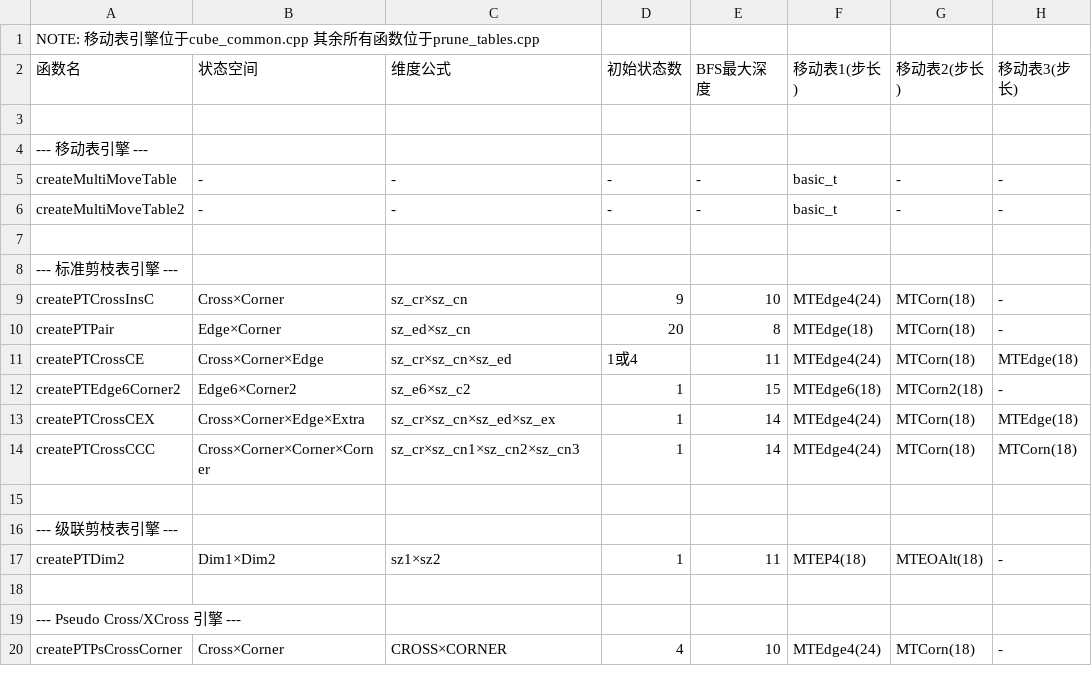
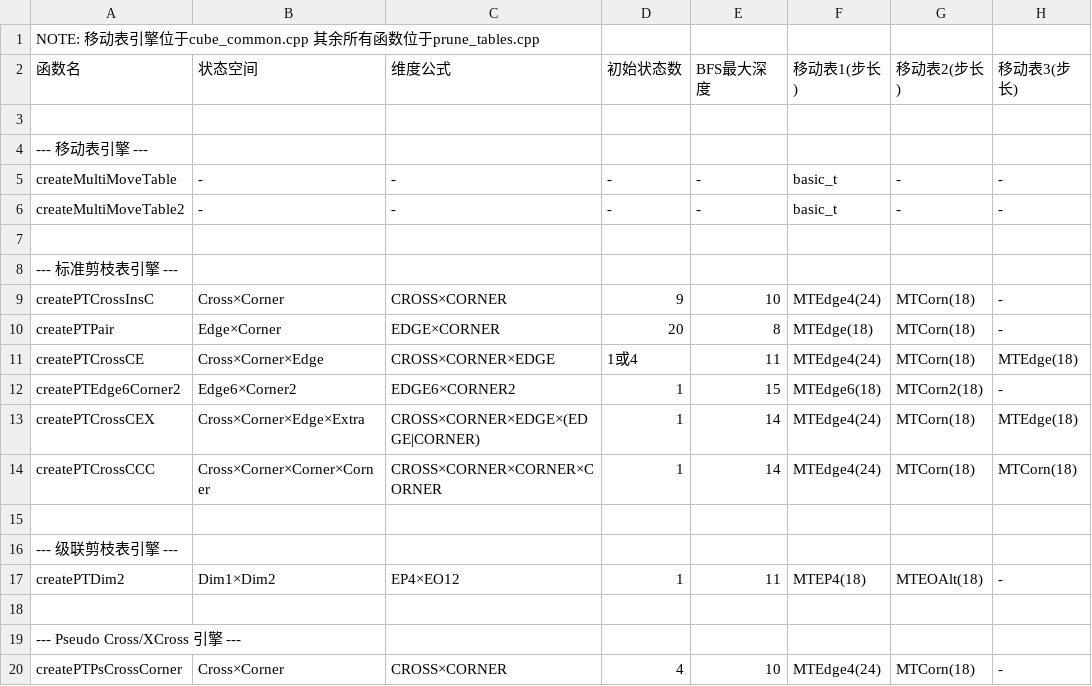
Before and after one commit to RuiminYan/solver, a CSV file: create_functions.csv, drawn as a sheet; only a part is shown; the diff names each change by its address in the sheet, - before the commit and + after, or states it on an @@ line.

Commit message:
Update remaining dimension formulas in create_functions.csv with StateSpace constant names

```diff
--- a/create_functions.csv
+++ b/create_functions.csv
-C9 (维度公式): sz_cr×sz_cn
+C9 (维度公式): CROSS×CORNER
-C10 (维度公式): sz_ed×sz_cn
+C10 (维度公式): EDGE×CORNER
-C11 (维度公式): sz_cr×sz_cn×sz_ed
+C11 (维度公式): CROSS×CORNER×EDGE
-C12 (维度公式): sz_e6×sz_c2
+C12 (维度公式): EDGE6×CORNER2
-C13 (维度公式): sz_cr×sz_cn×sz_ed×sz_ex
+C13 (维度公式): CROSS×CORNER×EDGE×(EDGE|CORNER)
-C14 (维度公式): sz_cr×sz_cn1×sz_cn2×sz_cn3
+C14 (维度公式): CROSS×CORNER×CORNER×CORNER
-C17 (维度公式): sz1×sz2
+C17 (维度公式): EP4×EO12
```
